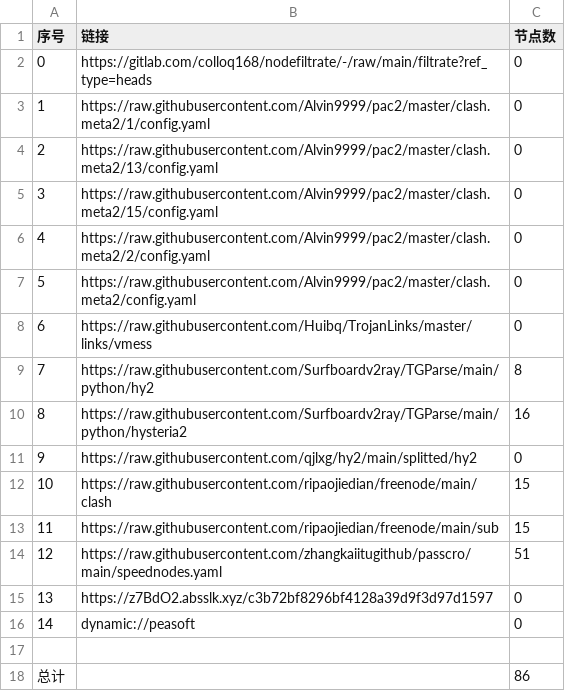
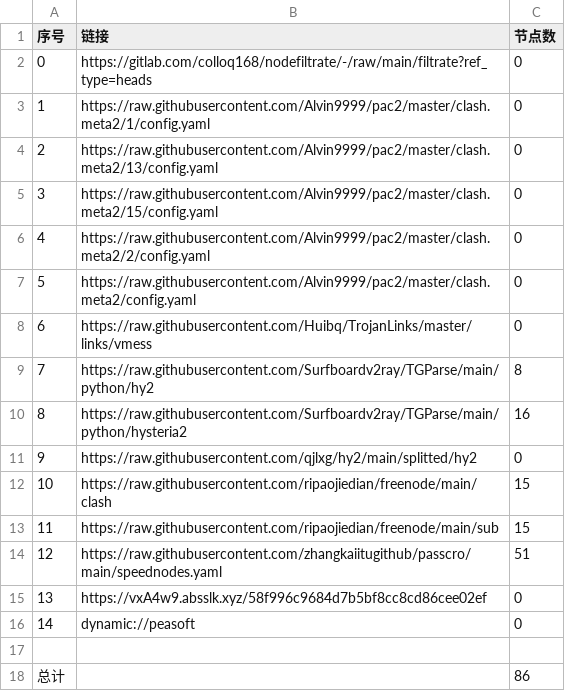
Before and after one commit to hanxiaochan/AutoMergePublicNodes, a CSV file: list_result.csv, drawn as a sheet.

```diff
--- a/list_result.csv
+++ b/list_result.csv
@@ -14,3 +14,3 @@
 12,https://raw.githubusercontent.com/zhangkaiitugithub/passcro/main/speednodes.yaml,51
-13,https://z7BdO2.absslk.xyz/c3b72bf8296bf4128a39d9f3d97d1597,0
+13,https://vxA4w9.absslk.xyz/58f996c9684d7b5bf8cc8cd86cee02ef,0
 14,dynamic://peasoft,0
```
Also changed, not shown: 3 other files.
